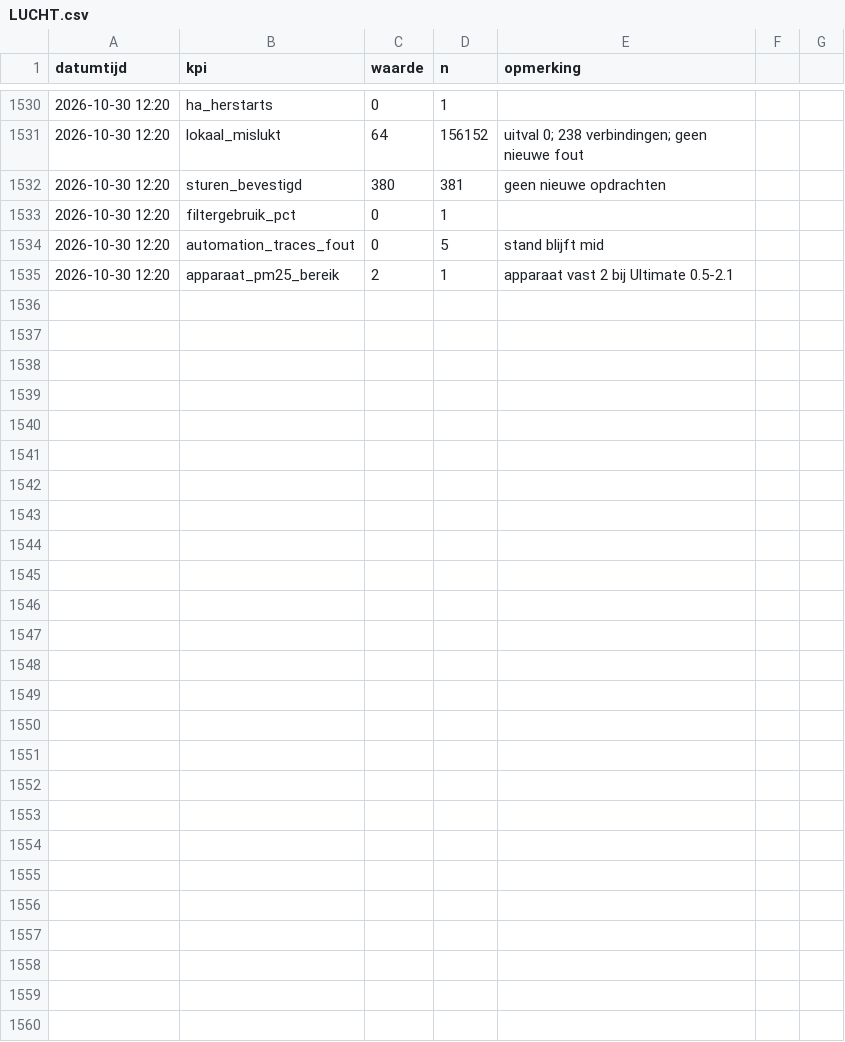
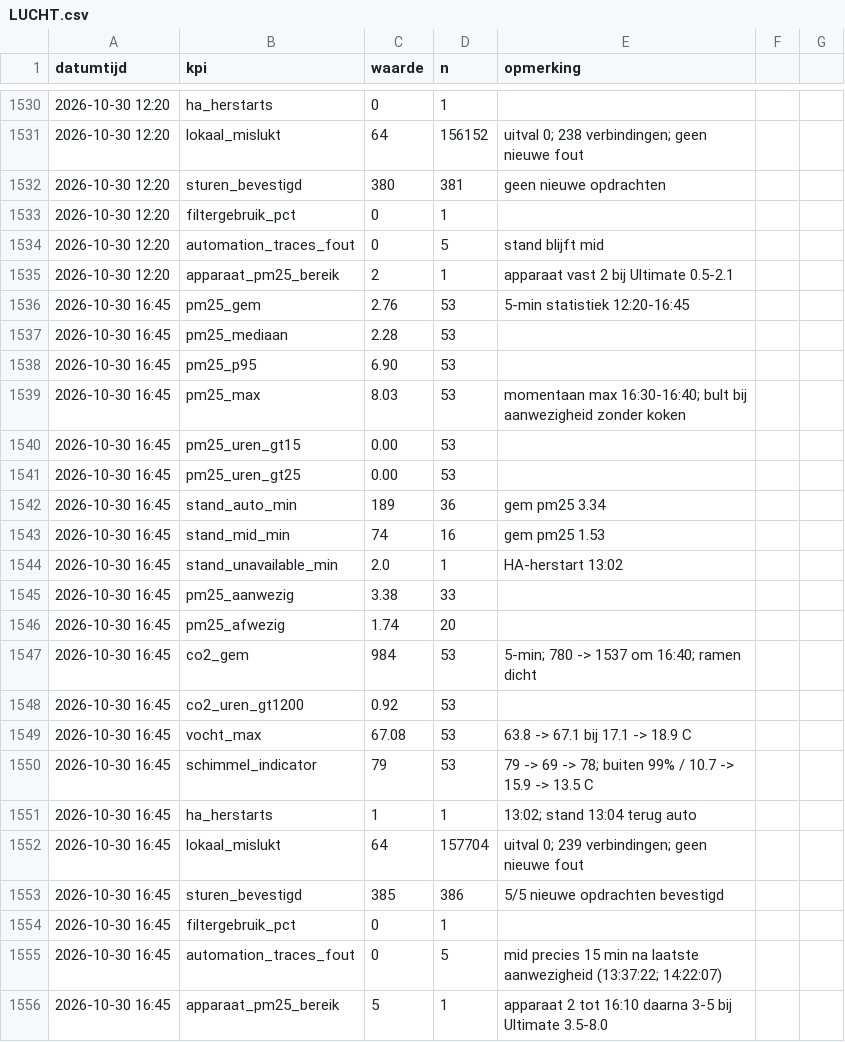
Before and after one commit to Roedie84/Energy-Management-System, a CSV file: LUCHT.csv, drawn as a sheet; only a part is shown, gaps mark what is left out.

```diff
--- a/LUCHT.csv
+++ b/LUCHT.csv
@@ -1535 +1535,22 @@ datumtijd,kpi,waarde,n,opmerking
 2026-10-30 12:20,apparaat_pm25_bereik,2,1,apparaat vast 2 bij Ultimate 0.5-2.1
+2026-10-30 16:45,pm25_gem,2.76,53,5-min statistiek 12:20-16:45
+2026-10-30 16:45,pm25_mediaan,2.28,53,
+2026-10-30 16:45,pm25_p95,6.90,53,
+2026-10-30 16:45,pm25_max,8.03,53,momentaan max 16:30-16:40; bult bij aanwezigheid zonder koken
+2026-10-30 16:45,pm25_uren_gt15,0.00,53,
+2026-10-30 16:45,pm25_uren_gt25,0.00,53,
+2026-10-30 16:45,stand_auto_min,189,36,gem pm25 3.34
+2026-10-30 16:45,stand_mid_min,74,16,gem pm25 1.53
+2026-10-30 16:45,stand_unavailable_min,2.0,1,HA-herstart 13:02
+2026-10-30 16:45,pm25_aanwezig,3.38,33,
+2026-10-30 16:45,pm25_afwezig,1.74,20,
+2026-10-30 16:45,co2_gem,984,53,5-min; 780 -> 1537 om 16:40; ramen dicht
+2026-10-30 16:45,co2_uren_gt1200,0.92,53,
+2026-10-30 16:45,vocht_max,67.08,53,63.8 -> 67.1 bij 17.1 -> 18.9 C
+2026-10-30 16:45,schimmel_indicator,79,53,79 -> 69 -> 78; buiten 99% / 10.7 -> 15.9 -> 13.5 C
+2026-10-30 16:45,ha_herstarts,1,1,13:02; stand 13:04 terug auto
+2026-10-30 16:45,lokaal_mislukt,64,157704,uitval 0; 239 verbindingen; geen nieuwe fout
+2026-10-30 16:45,sturen_bevestigd,385,386,5/5 nieuwe opdrachten bevestigd
+2026-10-30 16:45,filtergebruik_pct,0,1,
+2026-10-30 16:45,automation_traces_fout,0,5,mid precies 15 min na laatste aanwezigheid (13:37:22; 14:22:07)
+2026-10-30 16:45,apparaat_pm25_bereik,5,1,apparaat 2 tot 16:10 daarna 3-5 bij Ultimate 3.5-8.0
```
Also changed, not shown: 1 other file.
